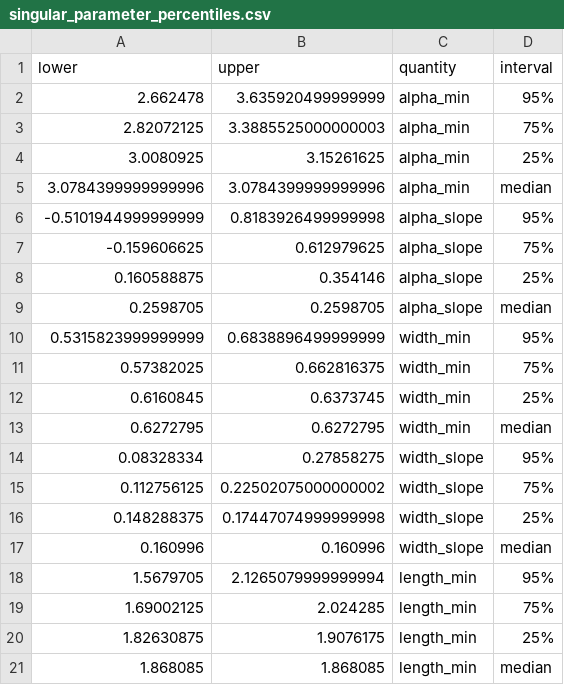
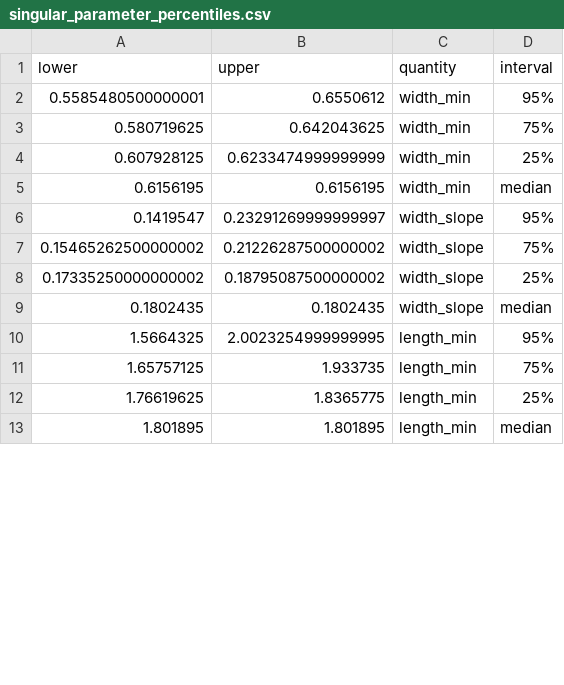
Before and after one commit to cremerlab/density_maintenance, a CSV file: data/mcmc/singular_parameter_percentiles.csv, drawn as a sheet; only a part is shown; the diff covers the shown part only.

```diff
--- a/data/mcmc/singular_parameter_percentiles.csv
+++ b/data/mcmc/singular_parameter_percentiles.csv
@@ -1,21 +1,13 @@
 lower,upper,quantity,interval
-2.662478,3.635920499999999,alpha_min,95%
-2.82072125,3.3885525000000003,alpha_min,75%
-3.0080925,3.15261625,alpha_min,25%
-3.0784399999999996,3.0784399999999996,alpha_min,median
--0.5101944999999999,0.8183926499999998,alpha_slope,95%
--0.159606625,0.612979625,alpha_slope,75%
-0.160588875,0.354146,alpha_slope,25%
-0.2598705,0.2598705,alpha_slope,median
-0.5315823999999999,0.6838896499999999,width_min,95%
-0.57382025,0.662816375,width_min,75%
-0.6160845,0.6373745,width_min,25%
-0.6272795,0.6272795,width_min,median
-0.08328334,0.27858275,width_slope,95%
-0.112756125,0.22502075000000002,width_slope,75%
-0.148288375,0.17447074999999998,width_slope,25%
-0.160996,0.160996,width_slope,median
-1.5679705,2.1265079999999994,length_min,95%
-1.69002125,2.024285,length_min,75%
-1.82630875,1.9076175,length_min,25%
-1.868085,1.868085,length_min,median
+0.5585480500000001,0.6550612,width_min,95%
+0.580719625,0.642043625,width_min,75%
+0.607928125,0.6233474999999999,width_min,25%
+0.6156195,0.6156195,width_min,median
+0.1419547,0.23291269999999997,width_slope,95%
+0.15465262500000002,0.21226287500000002,width_slope,75%
+0.17335250000000002,0.18795087500000002,width_slope,25%
+0.1802435,0.1802435,width_slope,median
+1.5664325,2.0023254999999995,length_min,95%
+1.65757125,1.933735,length_min,75%
+1.76619625,1.8365775,length_min,25%
+1.801895,1.801895,length_min,median
```
Also changed, not shown: 4 added rows and 40 edited cells elsewhere in this file, data/mcmc/literature_model_posterior_kdes.csv, data/mcmc/mass_spec_percentiles.csv, 21 other files.
